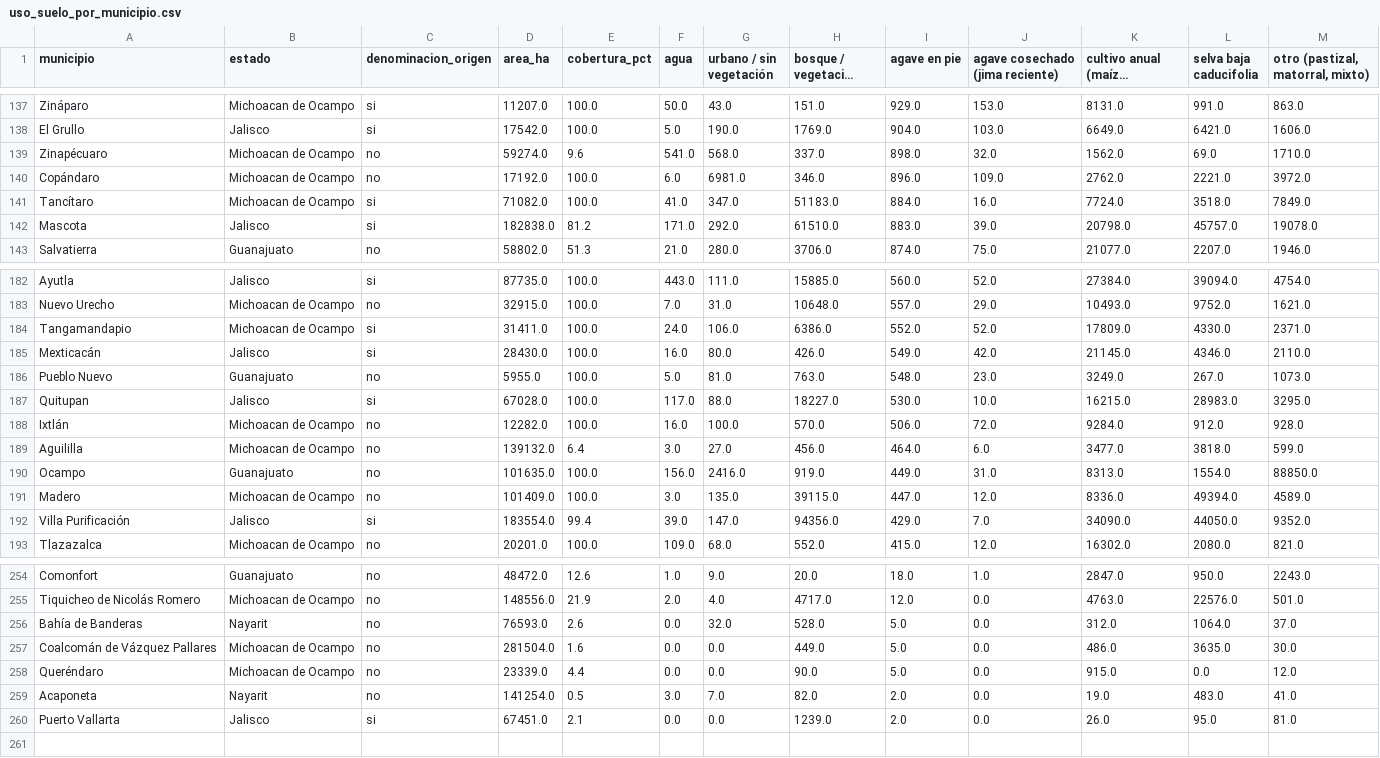
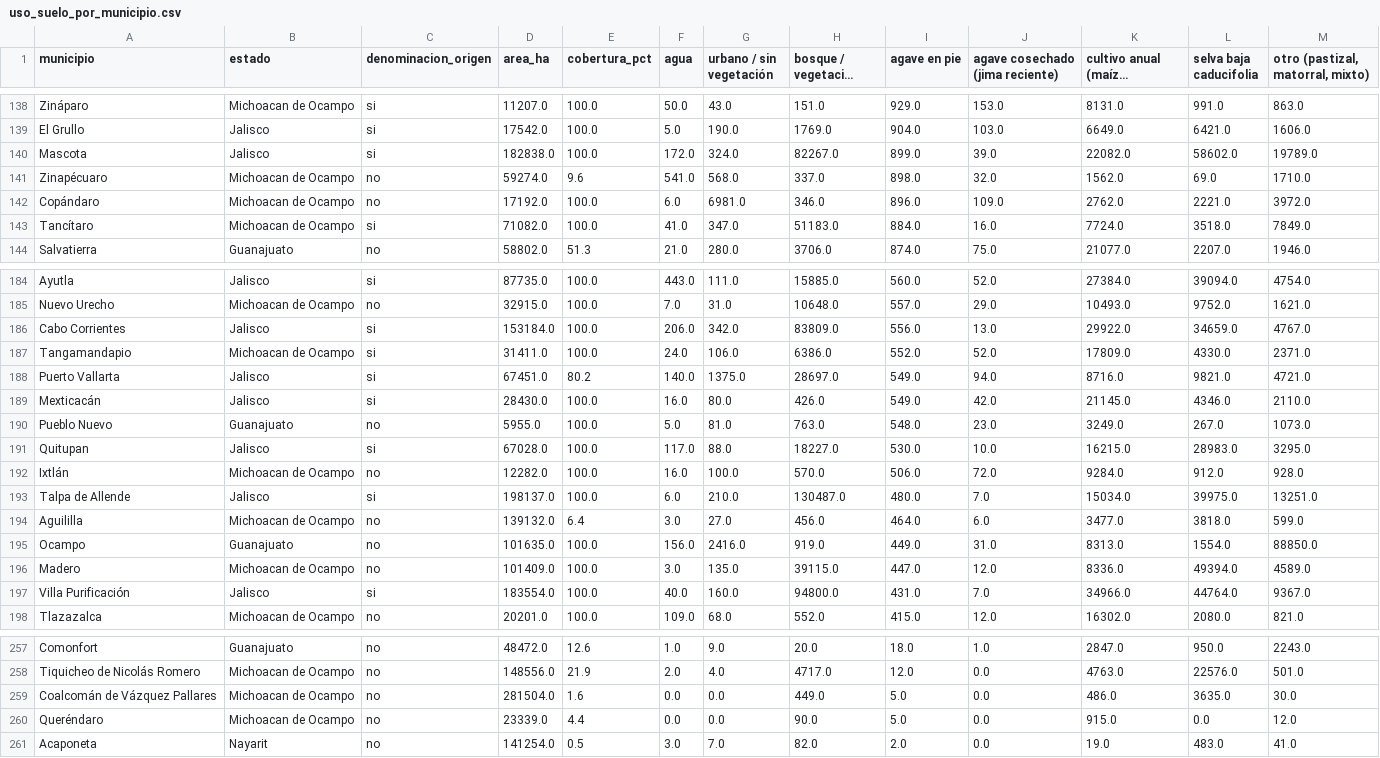
Before and after one commit to hubdemarcel/AIforEarthDataSets, a CSV file: agricultura/resultados/municipios/uso_suelo_por_municipio.csv, drawn as a sheet; only a part is shown, gaps mark what is left out; long unchanged cells end in …; the diff covers the shown part only.

```diff
--- a/agricultura/resultados/municipios/uso_suelo_por_municipio.csv
+++ b/agricultura/resultados/municipios/uso_suelo_por_municipio.csv
@@ -138,2 +139,3 @@ Zináparo,Michoacan de Ocampo,si,11207.0,100.0,50.0,43.0,151.0,929.0,153.0,8131.
 El Grullo,Jalisco,si,17542.0,100.0,5.0,190.0,1769.0,904.0,103.0,6649.0,6421.0,1606.0
+Mascota,Jalisco,si,182838.0,100.0,172.0,324.0,82267.0,899.0,39.0,22082.0,58602.0,19789.0
 Zinapécuaro,Michoacan de Ocampo,no,59274.0,9.6,541.0,568.0,337.0,898.0,32.0,1562.0,69.0,1710.0
@@ -141,3 +143,2 @@ Copándaro,Michoacan de Ocampo,no,17192.0,100.0,6.0,6981.0,346.0,896.0,109.0,276
 Tancítaro,Michoacan de Ocampo,si,71082.0,100.0,41.0,347.0,51183.0,884.0,16.0,7724.0,3518.0,7849.0
-Mascota,Jalisco,si,182838.0,81.2,171.0,292.0,61510.0,883.0,39.0,20798.0,45757.0,19078.0
 Salvatierra,Guanajuato,no,58802.0,51.3,21.0,280.0,3706.0,874.0,75.0,21077.0,2207.0,1946.0
@@ -183,3 +185,5 @@ Ayutla,Jalisco,si,87735.0,100.0,443.0,111.0,15885.0,560.0,52.0,27384.0,39094.0,4
 Nuevo Urecho,Michoacan de Ocampo,no,32915.0,100.0,7.0,31.0,10648.0,557.0,29.0,10493.0,9752.0,1621.0
+Cabo Corrientes,Jalisco,si,153184.0,100.0,206.0,342.0,83809.0,556.0,13.0,29922.0,34659.0,4767.0
 Tangamandapio,Michoacan de Ocampo,si,31411.0,100.0,24.0,106.0,6386.0,552.0,52.0,17809.0,4330.0,2371.0
+Puerto Vallarta,Jalisco,si,67451.0,80.2,140.0,1375.0,28697.0,549.0,94.0,8716.0,9821.0,4721.0
 Mexticacán,Jalisco,si,28430.0,100.0,16.0,80.0,426.0,549.0,42.0,21145.0,4346.0,2110.0
@@ -188,2 +192,3 @@ Quitupan,Jalisco,si,67028.0,100.0,117.0,88.0,18227.0,530.0,10.0,16215.0,28983.0,
 Ixtlán,Michoacan de Ocampo,no,12282.0,100.0,16.0,100.0,570.0,506.0,72.0,9284.0,912.0,928.0
+Talpa de Allende,Jalisco,si,198137.0,100.0,6.0,210.0,130487.0,480.0,7.0,15034.0,39975.0,13251.0
 Aguililla,Michoacan de Ocampo,no,139132.0,6.4,3.0,27.0,456.0,464.0,6.0,3477.0,3818.0,599.0
@@ -191,3 +196,3 @@ Ocampo,Guanajuato,no,101635.0,100.0,156.0,2416.0,919.0,449.0,31.0,8313.0,1554.0,
 Madero,Michoacan de Ocampo,no,101409.0,100.0,3.0,135.0,39115.0,447.0,12.0,8336.0,49394.0,4589.0
-Villa Purificación,Jalisco,si,183554.0,99.4,39.0,147.0,94356.0,429.0,7.0,34090.0,44050.0,9352.0
+Villa Purificación,Jalisco,si,183554.0,100.0,40.0,160.0,94800.0,431.0,7.0,34966.0,44764.0,9367.0
 Tlazazalca,Michoacan de Ocampo,no,20201.0,100.0,109.0,68.0,552.0,415.0,12.0,16302.0,2080.0,821.0
@@ -255,3 +258,2 @@ Comonfort,Guanajuato,no,48472.0,12.6,1.0,9.0,20.0,18.0,1.0,2847.0,950.0,2243.0
 Tiquicheo de Nicolás Romero,Michoacan de Ocampo,no,148556.0,21.9,2.0,4.0,4717.0,12.0,0.0,4763.0,22576.0,501.0
-Bahía de Banderas,Nayarit,no,76593.0,2.6,0.0,32.0,528.0,5.0,0.0,312.0,1064.0,37.0
 Coalcomán de Vázquez Pallares,Michoacan de Ocampo,no,281504.0,1.6,0.0,0.0,449.0,5.0,0.0,486.0,3635.0,30.0
@@ -259,2 +261 @@ Queréndaro,Michoacan de Ocampo,no,23339.0,4.4,0.0,0.0,90.0,5.0,0.0,915.0,0.0,12
 Acaponeta,Nayarit,no,141254.0,0.5,3.0,7.0,82.0,2.0,0.0,19.0,483.0,41.0
-Puerto Vallarta,Jalisco,si,67451.0,2.1,0.0,0.0,1239.0,2.0,0.0,26.0,95.0,81.0
```
Also changed, not shown: 3 added rows, 3 removed rows, 5 moved rows and 1 edited cell elsewhere in this file, agricultura/resultados/municipios/agave_por_municipio_y_anio.csv, agricultura/resultados/municipios/jima_por_municipio.csv, 6 other files.
